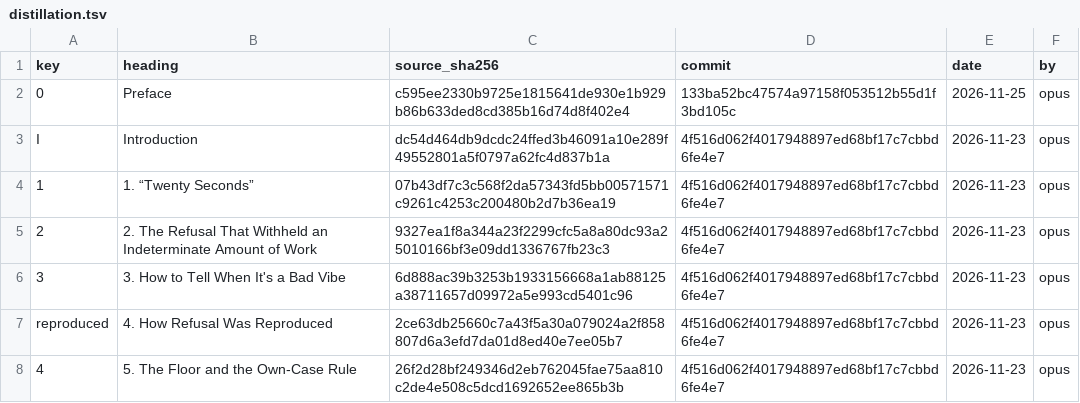
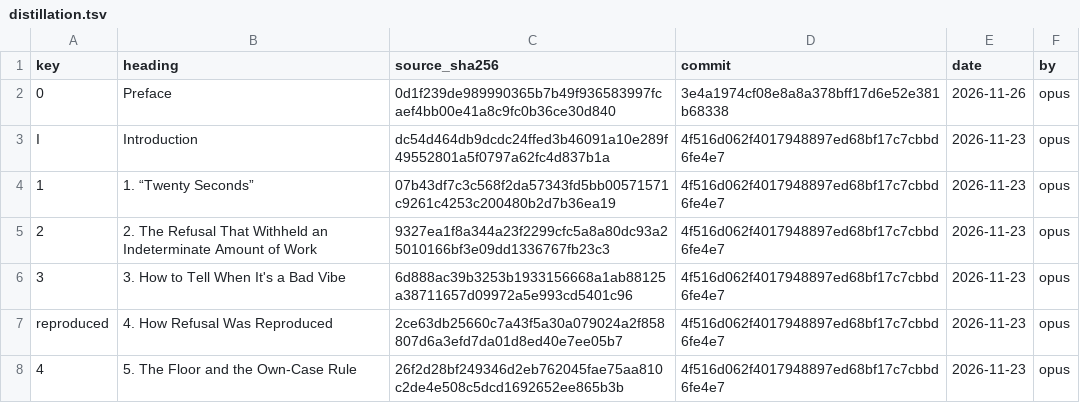
Before and after one commit to iterabloom/antifascist.intelligence, a TSV file: finishing/distillation.tsv, drawn as a sheet; only a part is shown.

Commit message:
Whole-book proof of 2026-11-26, 552 pages, footer 13/818, built from 3e4a1974, carrying D-1324; the pair of 2026-11-25 removed; README points at the new pair; D-1325: the Preface's distillation entry updated by an Opus writer and passed by a fresh Opus checker; STATE lead rotated
Signed-off-by: jgstern-agent <josh-agent@iterabloom.com>

```diff
--- a/finishing/distillation.tsv
+++ b/finishing/distillation.tsv
@@ -1,3 +1,3 @@
 key	heading	source_sha256	commit	date	by
-0	Preface	c595ee2330b9725e1815641de930e1b929b86b633ded8cd385b16d74d8f402e4	133ba52bc47574a97158f053512b55d1f3bd105c	2026-11-25	opus
+0	Preface	0d1f239de989990365b7b49f936583997fcaef4bb00e41a8c9fc0b36ce30d840	3e4a1974cf08e8a8a378bff17d6e52e381b68338	2026-11-26	opus
 I	Introduction	dc54d464db9dcdc24ffed3b46091a10e289f49552801a5f0797a62fc4d837b1a	4f516d062f4017948897ed68bf17c7cbbd6fe4e7	2026-11-23	opus
```
Also changed, not shown: 8 other files.
